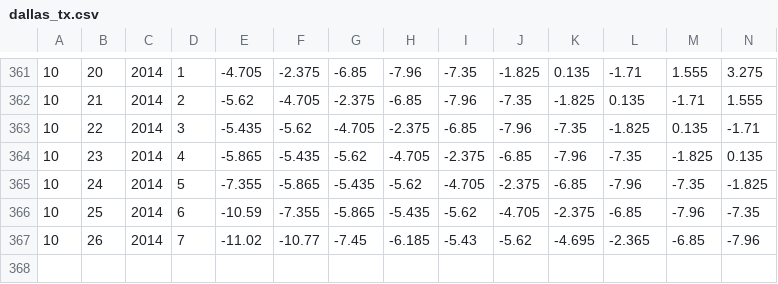
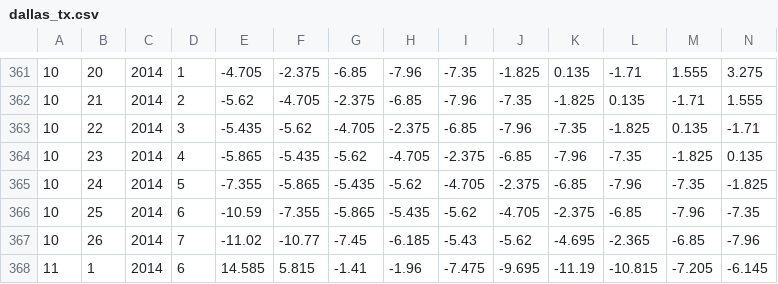
Before and after one commit to wvmitchell/weather_projector, a CSV file: lib/degree_days/dallas_tx.csv, drawn as a sheet; only a part is shown, gaps mark what is left out; rows hold the shown columns only; the diff names each change by its address in the sheet, - before the commit and + after, or states it on an @@ line.

```diff
--- a/lib/degree_days/dallas_tx.csv
+++ b/lib/degree_days/dallas_tx.csv
+row 368: 11 | 1 | 2014 | 6 | 14.585 | 5.815 | -1.41 | -1.96 | -7.475 | -9.695 | -11.19 | -10.815 | -7.205 | -6.145
```
Also changed, not shown: lib/degree_days/houston_tx.csv, lib/degree_days/miami_fl.csv, 16 other files.
